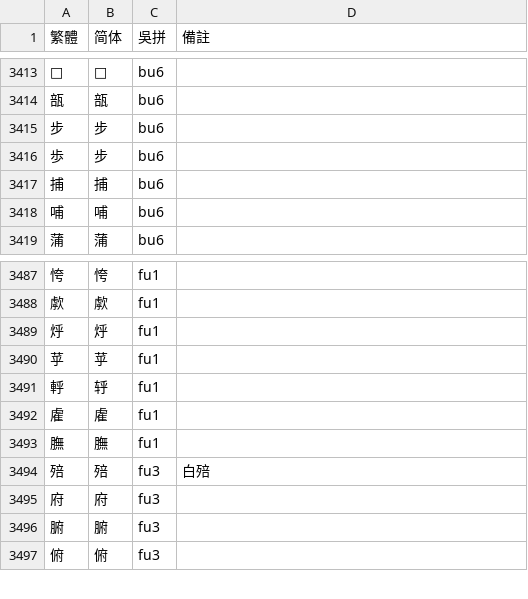
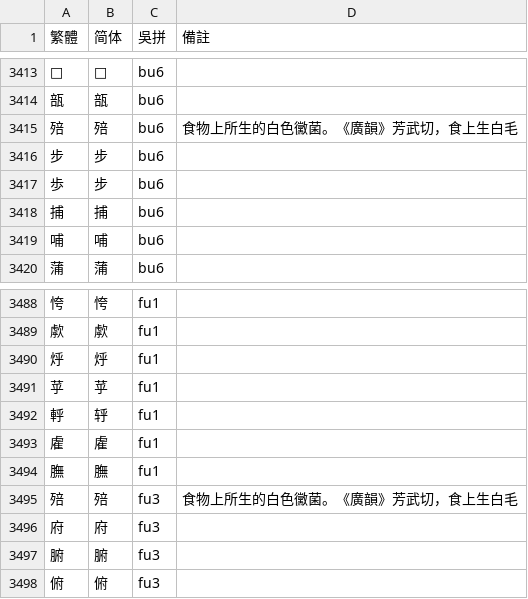
Before and after one commit to ionkaon/dictionary, a TSV file: 各地字表/甬城（考證）.tsv, drawn as a sheet; only a part is shown, gaps mark what is left out.

```diff
--- a/各地字表/甬城（考證）.tsv
+++ b/各地字表/甬城（考證）.tsv
@@ -3414,2 +3414,3 @@
 瓿	瓿	bu6	
+殕	殕	bu6	食物上所生的白色黴菌。《廣韻》芳武切，食上生白毛
 步	步	bu6	
@@ -3493,3 +3494,3 @@
 膴	膴	fu1	
-殕	殕	fu3	白殕
+殕	殕	fu3	食物上所生的白色黴菌。《廣韻》芳武切，食上生白毛
 府	府	fu3	
```
Also changed, not shown: 各地字表/甬城.tsv.
